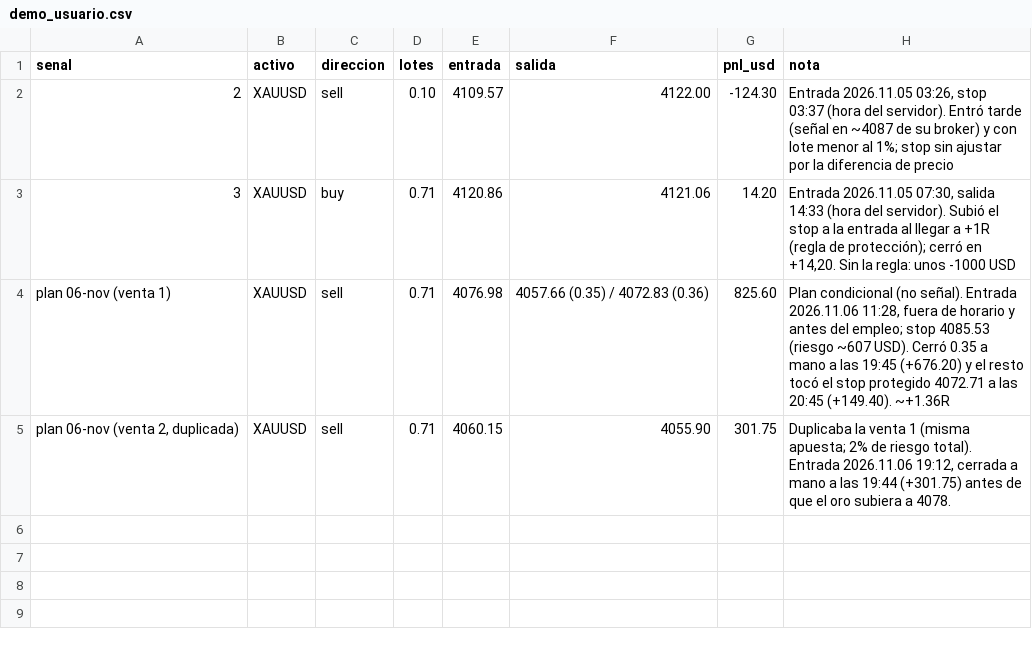
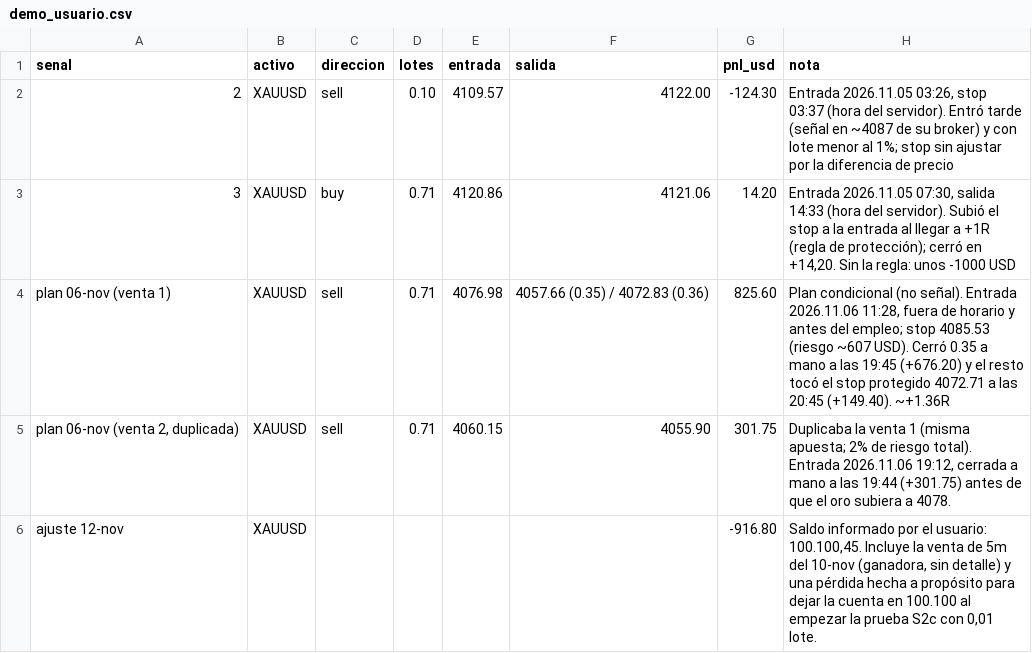
Before and after one commit to raymundoabarca0/Psicologia, a CSV file: trading_bot/paper_signals/demo_usuario.csv, drawn as a sheet; the diff names each change by its address in the sheet, - before the commit and + after, or states it on an @@ line.

```diff
--- a/trading_bot/paper_signals/demo_usuario.csv
+++ b/trading_bot/paper_signals/demo_usuario.csv
+row 6: ajuste 12-nov | XAUUSD |  |  |  |  | -916.80 | Saldo informado por el usuario: 100.100,45. Incluye la venta de 5m del 10-nov (ganadora, sin detalle) y una pérdida hecha a propósito para dejar la cuenta en 100.100 al empezar la prueba S2c con 0,01 lote.
```
